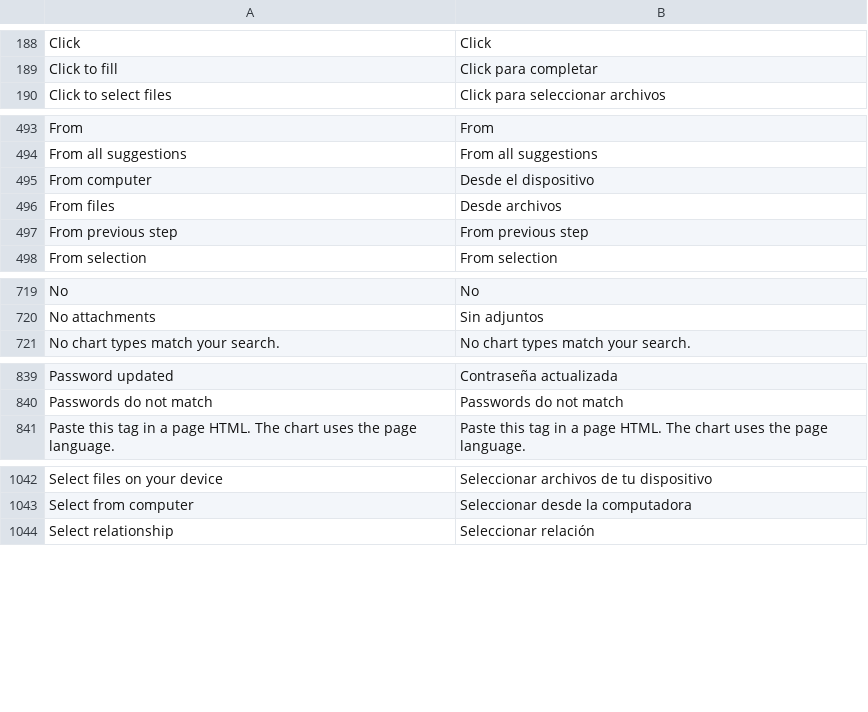
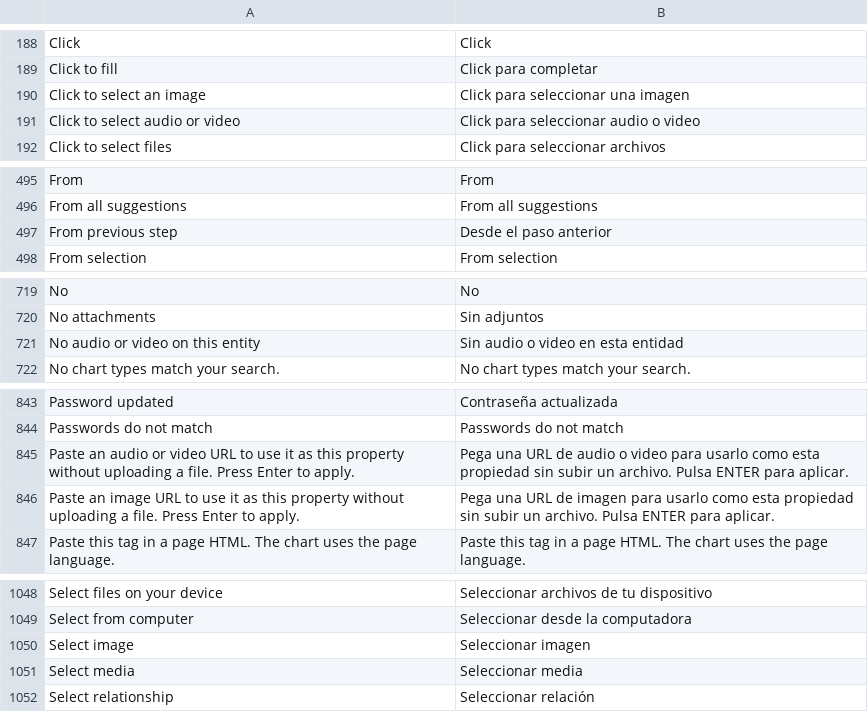
Before and after one commit to huridocs/uwazi, a CSV file: contents/ui-translations/es.csv, drawn as a sheet; only a part is shown, gaps mark what is left out; the diff covers the shown part only.

```diff
--- a/contents/ui-translations/es.csv
+++ b/contents/ui-translations/es.csv
@@ -192,2 +192,4 @@ Click,Click
 Click to fill,Click para completar
+Click to select an image,Click para seleccionar una imagen
+Click to select audio or video,Click para seleccionar audio o video
 Click to select files,Click para seleccionar archivos
@@ -509,5 +511,3 @@ From,From
 From all suggestions,From all suggestions
-From computer,Desde el dispositivo
-From files,Desde archivos
-From previous step,From previous step
+From previous step,Desde el paso anterior
 From selection,From selection
@@ -755,2 +755,3 @@ No,No
 No attachments,Sin adjuntos
+No audio or video on this entity,Sin audio o video en esta entidad
 No chart types match your search.,No chart types match your search.
@@ -881,2 +885,4 @@ Password updated,Contraseña actualizada
 Passwords do not match,Passwords do not match
+Paste an audio or video URL to use it as this property without uploading a file. Press Enter to apply.,Pega una URL de audio o video para usarlo como esta propiedad sin subir un archivo. Pulsa ENTER para aplicar.
+Paste an image URL to use it as this property without uploading a file. Press Enter to apply.,Pega una URL de imagen para usarlo como esta propiedad sin subir un archivo. Pulsa ENTER para aplicar.
 Paste this tag in a page HTML. The chart uses the page language.,Paste this tag in a page HTML. The chart uses the page language.
@@ -1090,2 +1096,4 @@ Select files on your device,Seleccionar archivos de tu dispositivo
 Select from computer,Seleccionar desde la computadora
+Select image,Seleccionar imagen
+Select media,Seleccionar media
 Select relationship,Seleccionar relación
```
Also changed, not shown: 3 added rows elsewhere in this file, contents/ui-translations/ar.csv, contents/ui-translations/el.csv, 51 other files.
